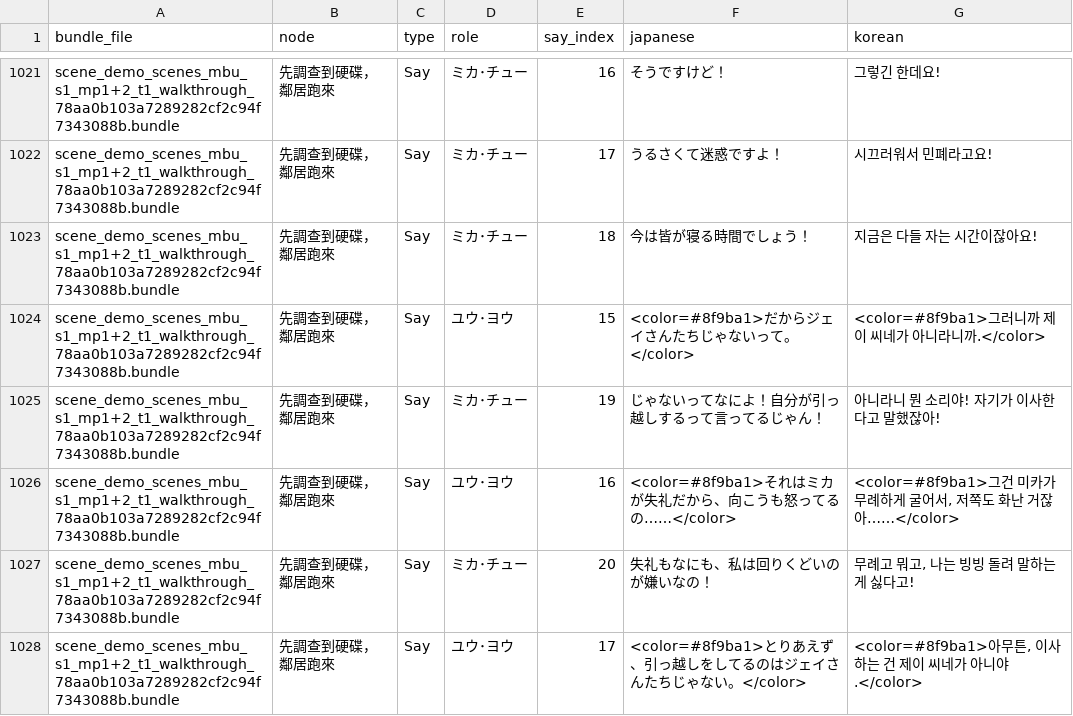
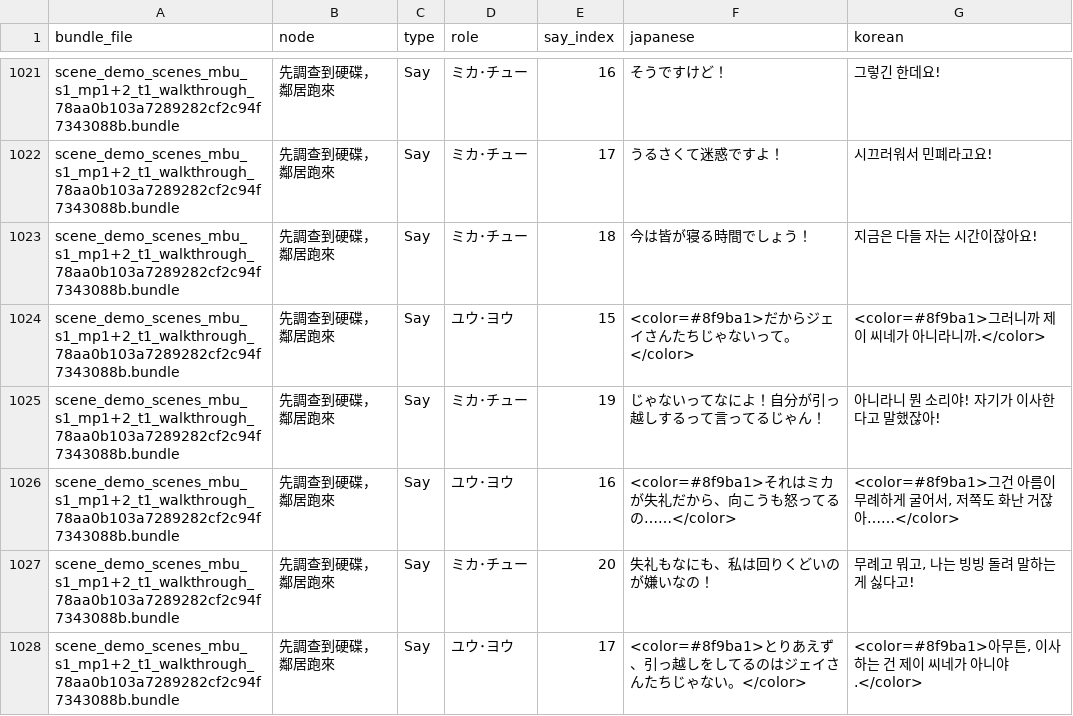
Before and after one commit to scha00/minds-beneath-us-korean, a CSV file: translation/translated/dialogue/03_yarn_主角家.csv, drawn as a sheet; only a part is shown, gaps mark what is left out.

```diff
--- a/translation/translated/dialogue/03_yarn_主角家.csv
+++ b/translation/translated/dialogue/03_yarn_主角家.csv
@@ -1025,3 +1025,3 @@ scene_demo_scenes_mbu_s1_mp1+2_t1_walkthrough_78aa0b103a7289282cf2c94f7343088b.b
 scene_demo_scenes_mbu_s1_mp1+2_t1_walkthrough_78aa0b103a7289282cf2c94f7343088b.bundle,先調查到硬碟，鄰居跑來,Say,ミカ･チュー,19,じゃないってなによ！自分が引っ越しするって言ってるじゃん！,아니라니 뭔 소리야! 자기가 이사한다고 말했잖아!
-scene_demo_scenes_mbu_s1_mp1+2_t1_walkthrough_78aa0b103a7289282cf2c94f7343088b.bundle,先調查到硬碟，鄰居跑來,Say,ユウ･ヨウ,16,<color=#8f9ba1>それはミカが失礼だから、向こうも怒ってるの……</color>,"<color=#8f9ba1>그건 미카가 무례하게 굴어서, 저쪽도 화난 거잖아……</color>"
+scene_demo_scenes_mbu_s1_mp1+2_t1_walkthrough_78aa0b103a7289282cf2c94f7343088b.bundle,先調查到硬碟，鄰居跑來,Say,ユウ･ヨウ,16,<color=#8f9ba1>それはミカが失礼だから、向こうも怒ってるの……</color>,"<color=#8f9ba1>그건 아름이 무례하게 굴어서, 저쪽도 화난 거잖아……</color>"
 scene_demo_scenes_mbu_s1_mp1+2_t1_walkthrough_78aa0b103a7289282cf2c94f7343088b.bundle,先調查到硬碟，鄰居跑來,Say,ミカ･チュー,20,失礼もなにも、私は回りくどいのが嫌いなの！,"무례고 뭐고, 나는 빙빙 돌려 말하는 게 싫다고!"
```
